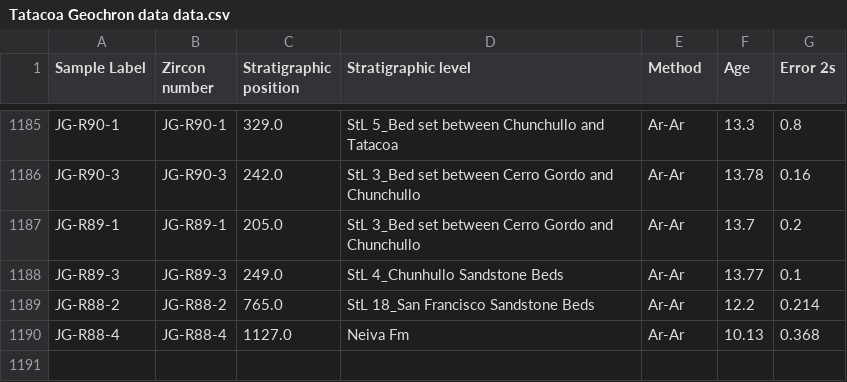
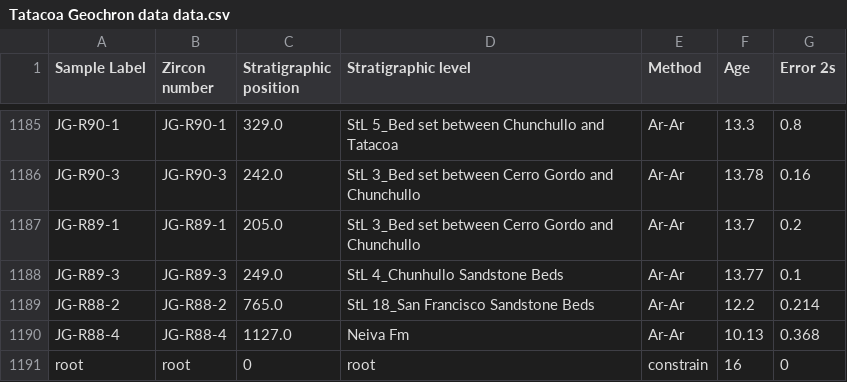
Before and after one commit to dsilvestro/agez, a CSV file: Tatacoa Geochron data data.csv, drawn as a sheet; only a part is shown, gaps mark what is left out.

Commit message:
max age constraint

```diff
--- a/Tatacoa Geochron data data.csv
+++ b/Tatacoa Geochron data data.csv
@@ -1190 +1190,2 @@ JG-R88-2,JG-R88-2,765.0,StL 18_San Francisco Sandstone Beds ,Ar-Ar,12.2,0.214
 JG-R88-4,JG-R88-4,1127.0,Neiva Fm,Ar-Ar,10.13,0.368
+root,root,0,root,constrain,16,0
```
Also changed, not shown: 1 other file.
